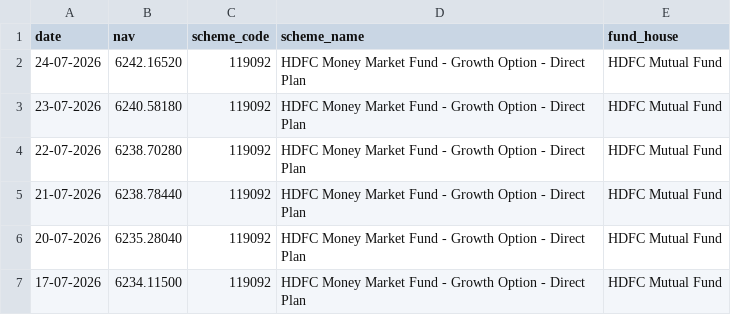
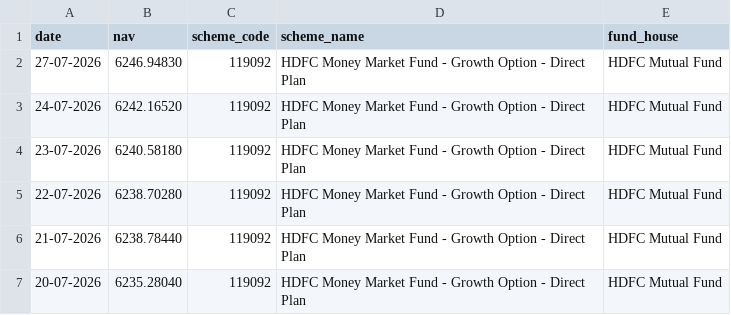
Before and after one commit to bagriharsh14/Mutual_Fund_Ananlytics, a CSV file: Data/Raw/axis_119092_raw.csv, drawn as a sheet; only a part is shown; the shorter side is filled out with more unchanged rows; the diff names each change by its address in the sheet, - before the commit and + after, or states it on an @@ line.

```diff
--- a/Data/Raw/axis_119092_raw.csv
+++ b/Data/Raw/axis_119092_raw.csv
+row 2: 27-07-2026 | 6246.94830 | 119092 | HDFC Money Market Fund - Growth Option - Direct Plan | HDFC Mutual Fund
```
Also changed, not shown: Data/Raw/hdfc_125497_raw.csv, Data/Raw/icici_120503_raw.csv, 6 other files.
